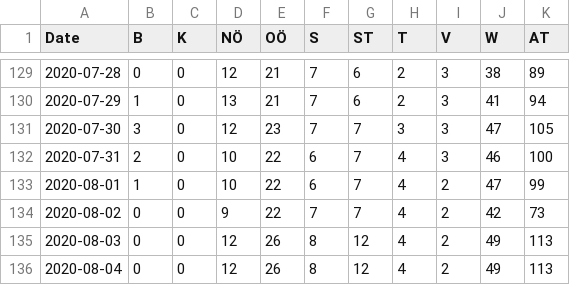
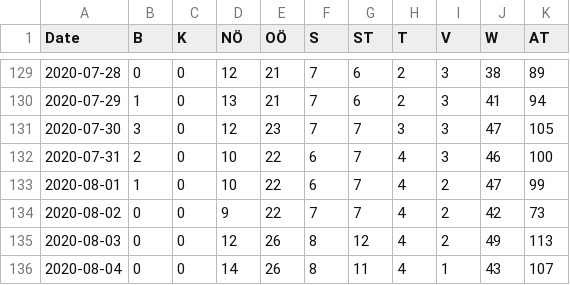
Before and after one commit to apolinario/dashcoch-AT, a CSV file: data_AT/covid19_hospitalized_austria.csv, drawn as a sheet; only a part is shown, gaps mark what is left out.

```diff
--- a/data_AT/covid19_hospitalized_austria.csv
+++ b/data_AT/covid19_hospitalized_austria.csv
@@ -135,2 +135,2 @@ Date,B,K,NÖ,OÖ,S,ST,T,V,W,AT
 2020-08-03,0,0,12,26,8,12,4,2,49,113
-2020-08-04,0,0,12,26,8,12,4,2,49,113
+2020-08-04,0,0,14,26,8,11,4,1,43,107
```
Also changed, not shown: data_AT/covid19_cases_austria.csv, data_AT/covid19_fatalities_austria.csv, 2 other files.
